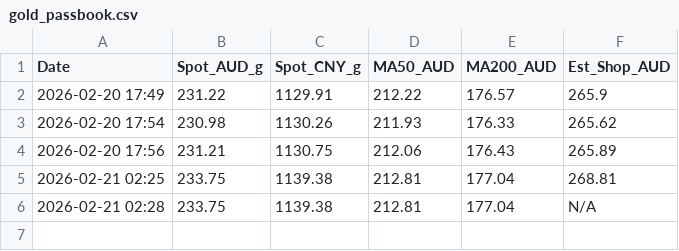
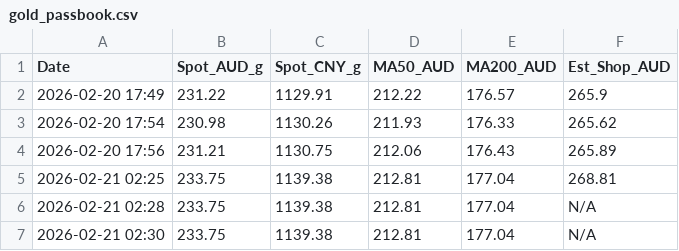
Before and after one commit to ganjm/gold-price-tracker, a CSV file: gold_passbook.csv, drawn as a sheet.

```diff
--- a/gold_passbook.csv
+++ b/gold_passbook.csv
@@ -6 +6,2 @@ Date,Spot_AUD_g,Spot_CNY_g,MA50_AUD,MA200_AUD,Est_Shop_AUD
 2026-02-21 02:28,233.75,1139.38,212.81,177.04,N/A
+2026-02-21 02:30,233.75,1139.38,212.81,177.04,N/A
```
